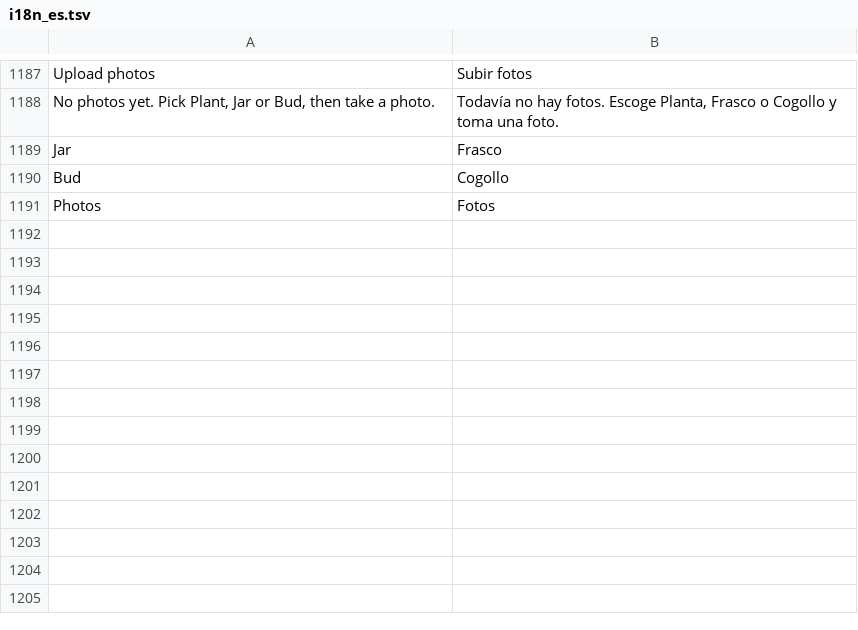
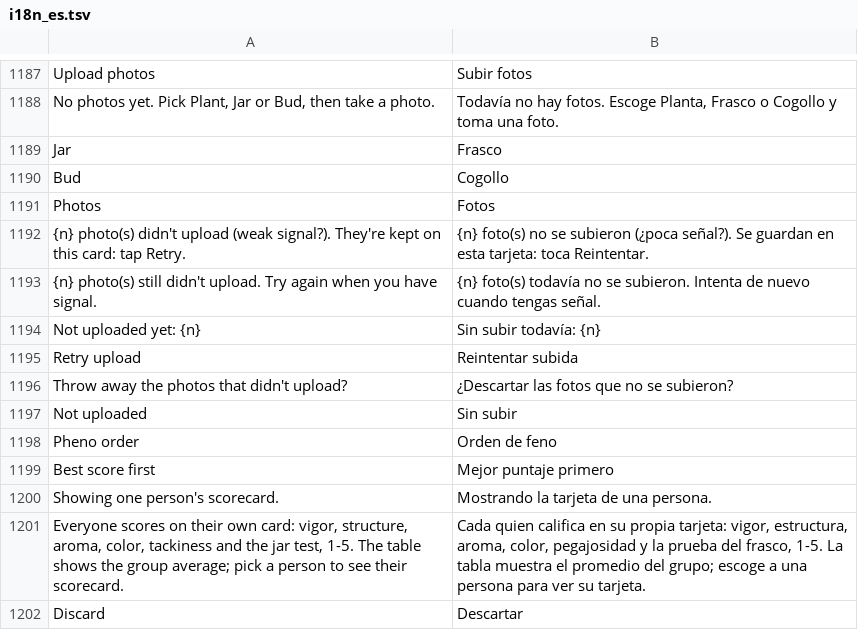
Before and after one commit to liftedfarmorg/freezer-map, a TSV file: tools/i18n_es.tsv, drawn as a sheet; only a part is shown, gaps mark what is left out; the diff names each change by its address in the sheet, - before the commit and + after, or states it on an @@ line.

```diff
--- a/tools/i18n_es.tsv
+++ b/tools/i18n_es.tsv
+row 1192: {n} photo(s) didn't upload (weak signal?). They're kept on this card: tap Retry. | {n} foto(s) no se subieron (¿poca señal?). Se guardan en esta tarjeta: toca Reintentar.
+row 1193: {n} photo(s) still didn't upload. Try again when you have signal. | {n} foto(s) todavía no se subieron. Intenta de nuevo cuando tengas señal.
+row 1194: Not uploaded yet: {n} | Sin subir todavía: {n}
+row 1195: Retry upload | Reintentar subida
+row 1196: Throw away the photos that didn't upload? | ¿Descartar las fotos que no se subieron?
+row 1197: Not uploaded | Sin subir
+row 1198: Pheno order | Orden de feno
+row 1199: Best score first | Mejor puntaje primero
+row 1200: Showing one person's scorecard. | Mostrando la tarjeta de una persona.
+row 1201: Everyone scores on their own card: vigor, structure, aroma, color, tackiness and the jar test, 1-5. The table shows the group average; pick a person to see their scorecard. | Cada quien califica en su propia tarjeta: vigor, estructura, aroma, color, pegajosidad y la prueba del frasco, 1-5. La tabla muestra el promedio del grupo; escoge a una persona para ver su tarjeta.
+row 1202: Discard | Descartar
```
Also changed, not shown: 4 other files.
